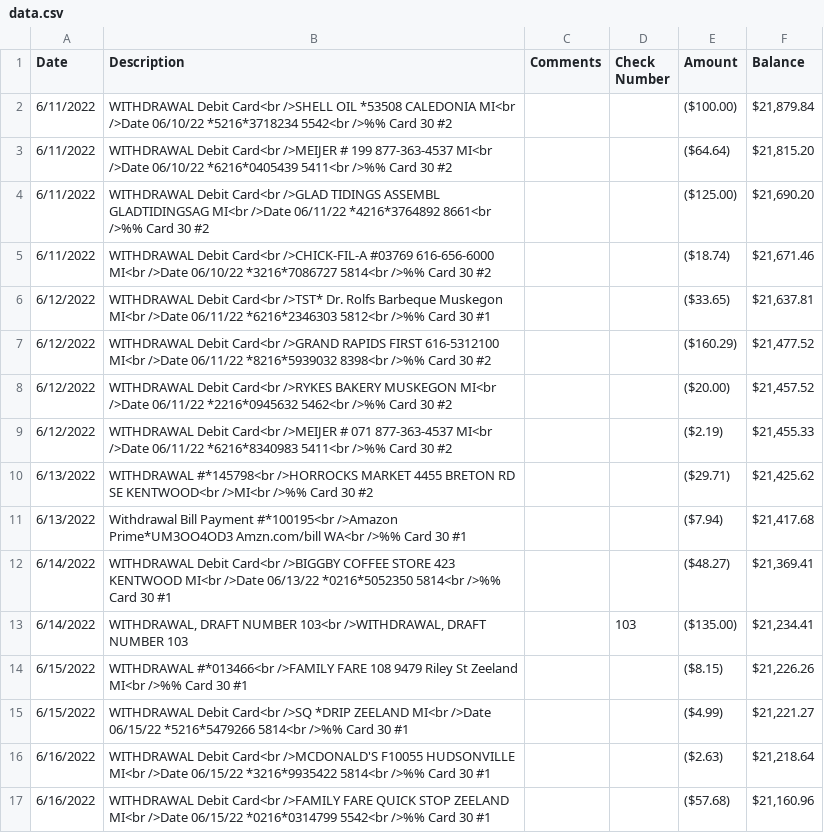
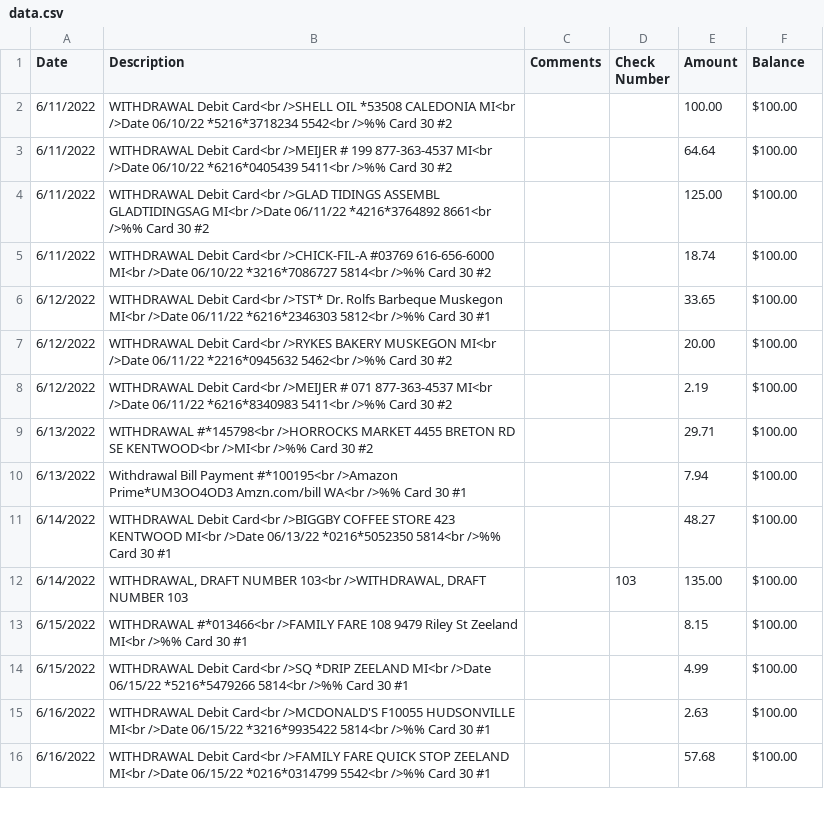
Before and after one commit to cymbre1/Cashegories, a CSV file: data.csv, drawn as a sheet; only a part is shown; the diff covers the shown part only.

```diff
--- a/data.csv
+++ b/data.csv
@@ -2,16 +2,15 @@ Date,Description,Comments,Check Number, Amount, Balance
-"6/11/2022","WITHDRAWAL Debit Card<br />SHELL OIL *53508 CALEDONIA MI<br />Date 06/10/22 *5216*3718234 5542<br />%% Card 30 #2","","","($100.00)","$21,879.84"
-"6/11/2022","WITHDRAWAL Debit Card<br />MEIJER # 199 877-363-4537 MI<br />Date 06/10/22 *6216*0405439 5411<br />%% Card 30 #2","","","($64.64)","$21,815.20"
-"6/11/2022","WITHDRAWAL Debit Card<br />GLAD TIDINGS ASSEMBL GLADTIDINGSAG MI<br />Date 06/11/22 *4216*3764892 8661<br />%% Card 30 #2","","","($125.00)","$21,690.20"
-"6/11/2022","WITHDRAWAL Debit Card<br />CHICK-FIL-A #03769 616-656-6000 MI<br />Date 06/10/22 *3216*7086727 5814<br />%% Card 30 #2","","","($18.74)","$21,671.46"
-"6/12/2022","WITHDRAWAL Debit Card<br />TST* Dr. Rolfs Barbeque Muskegon MI<br />Date 06/11/22 *6216*2346303 5812<br />%% Card 30 #1","","","($33.65)","$21,637.81"
-"6/12/2022","WITHDRAWAL Debit Card<br />GRAND RAPIDS FIRST 616-5312100 MI<br />Date 06/11/22 *8216*5939032 8398<br />%% Card 30 #2","","","($160.29)","$21,477.52"
-"6/12/2022","WITHDRAWAL Debit Card<br />RYKES BAKERY MUSKEGON MI<br />Date 06/11/22 *2216*0945632 5462<br />%% Card 30 #2","","","($20.00)","$21,457.52"
-"6/12/2022","WITHDRAWAL Debit Card<br />MEIJER # 071 877-363-4537 MI<br />Date 06/11/22 *6216*8340983 5411<br />%% Card 30 #2","","","($2.19)","$21,455.33"
-"6/13/2022","WITHDRAWAL #*145798<br />HORROCKS MARKET 4455 BRETON RD SE KENTWOOD<br />MI<br />%% Card 30 #2","","","($29.71)","$21,425.62"
-"6/13/2022","Withdrawal Bill Payment #*100195<br />Amazon Prime*UM3OO4OD3 Amzn.com/bill WA<br />%% Card 30 #1","","","($7.94)","$21,417.68"
-"6/14/2022","WITHDRAWAL Debit Card<br />BIGGBY COFFEE STORE 423 KENTWOOD MI<br />Date 06/13/22 *0216*5052350 5814<br />%% Card 30 #1","","","($48.27)","$21,369.41"
-"6/14/2022","WITHDRAWAL, DRAFT NUMBER 103<br />WITHDRAWAL, DRAFT NUMBER 103","","103","($135.00)","$21,234.41"
-"6/15/2022","WITHDRAWAL #*013466<br />FAMILY FARE 108 9479 Riley St Zeeland MI<br />%% Card 30 #1","","","($8.15)","$21,226.26"
-"6/15/2022","WITHDRAWAL Debit Card<br />SQ *DRIP ZEELAND MI<br />Date 06/15/22 *5216*5479266 5814<br />%% Card 30 #1","","","($4.99)","$21,221.27"
-"6/16/2022","WITHDRAWAL Debit Card<br />MCDONALD'S F10055 HUDSONVILLE MI<br />Date 06/15/22 *3216*9935422 5814<br />%% Card 30 #1","","","($2.63)","$21,218.64"
-"6/16/2022","WITHDRAWAL Debit Card<br />FAMILY FARE QUICK STOP ZEELAND MI<br />Date 06/15/22 *0216*0314799 5542<br />%% Card 30 #1","","","($57.68)","$21,160.96"
+6/11/2022,WITHDRAWAL Debit Card<br />SHELL OIL *53508 CALEDONIA MI<br />Date 06/10/22 *5216*3718234 5542<br />%% Card 30 #2,,,100.00,$100.00
+6/11/2022,WITHDRAWAL Debit Card<br />MEIJER # 199 877-363-4537 MI<br />Date 06/10/22 *6216*0405439 5411<br />%% Card 30 #2,,,64.64,$100.00
+6/11/2022,WITHDRAWAL Debit Card<br />GLAD TIDINGS ASSEMBL GLADTIDINGSAG MI<br />Date 06/11/22 *4216*3764892 8661<br />%% Card 30 #2,,,125.00,$100.00
+6/11/2022,WITHDRAWAL Debit Card<br />CHICK-FIL-A #03769 616-656-6000 MI<br />Date 06/10/22 *3216*7086727 5814<br />%% Card 30 #2,,,18.74,$100.00
+6/12/2022,WITHDRAWAL Debit Card<br />TST* Dr. Rolfs Barbeque Muskegon MI<br />Date 06/11/22 *6216*2346303 5812<br />%% Card 30 #1,,,33.65,$100.00
+6/12/2022,WITHDRAWAL Debit Card<br />RYKES BAKERY MUSKEGON MI<br />Date 06/11/22 *2216*0945632 5462<br />%% Card 30 #2,,,20.00,$100.00
+6/12/2022,WITHDRAWAL Debit Card<br />MEIJER # 071 877-363-4537 MI<br />Date 06/11/22 *6216*8340983 5411<br />%% Card 30 #2,,,2.19,$100.00
+6/13/2022,WITHDRAWAL #*145798<br />HORROCKS MARKET 4455 BRETON RD SE KENTWOOD<br />MI<br />%% Card 30 #2,,,29.71,$100.00
+6/13/2022,Withdrawal Bill Payment #*100195<br />Amazon Prime*UM3OO4OD3 Amzn.com/bill WA<br />%% Card 30 #1,,,7.94,$100.00
+6/14/2022,WITHDRAWAL Debit Card<br />BIGGBY COFFEE STORE 423 KENTWOOD MI<br />Date 06/13/22 *0216*5052350 5814<br />%% Card 30 #1,,,48.27,$100.00
+6/14/2022,"WITHDRAWAL, DRAFT NUMBER 103<br />WITHDRAWAL, DRAFT NUMBER 103",,103,135.00,$100.00
+6/15/2022,WITHDRAWAL #*013466<br />FAMILY FARE 108 9479 Riley St Zeeland MI<br />%% Card 30 #1,,,8.15,$100.00
+6/15/2022,WITHDRAWAL Debit Card<br />SQ *DRIP ZEELAND MI<br />Date 06/15/22 *5216*5479266 5814<br />%% Card 30 #1,,,4.99,$100.00
+6/16/2022,WITHDRAWAL Debit Card<br />MCDONALD'S F10055 HUDSONVILLE MI<br />Date 06/15/22 *3216*9935422 5814<br />%% Card 30 #1,,,2.63,$100.00
+6/16/2022,WITHDRAWAL Debit Card<br />FAMILY FARE QUICK STOP ZEELAND MI<br />Date 06/15/22 *0216*0314799 5542<br />%% Card 30 #1,,,57.68,$100.00
```
Also changed, not shown: 15 removed rows and 94 edited cells elsewhere in this file, 1 other file.
